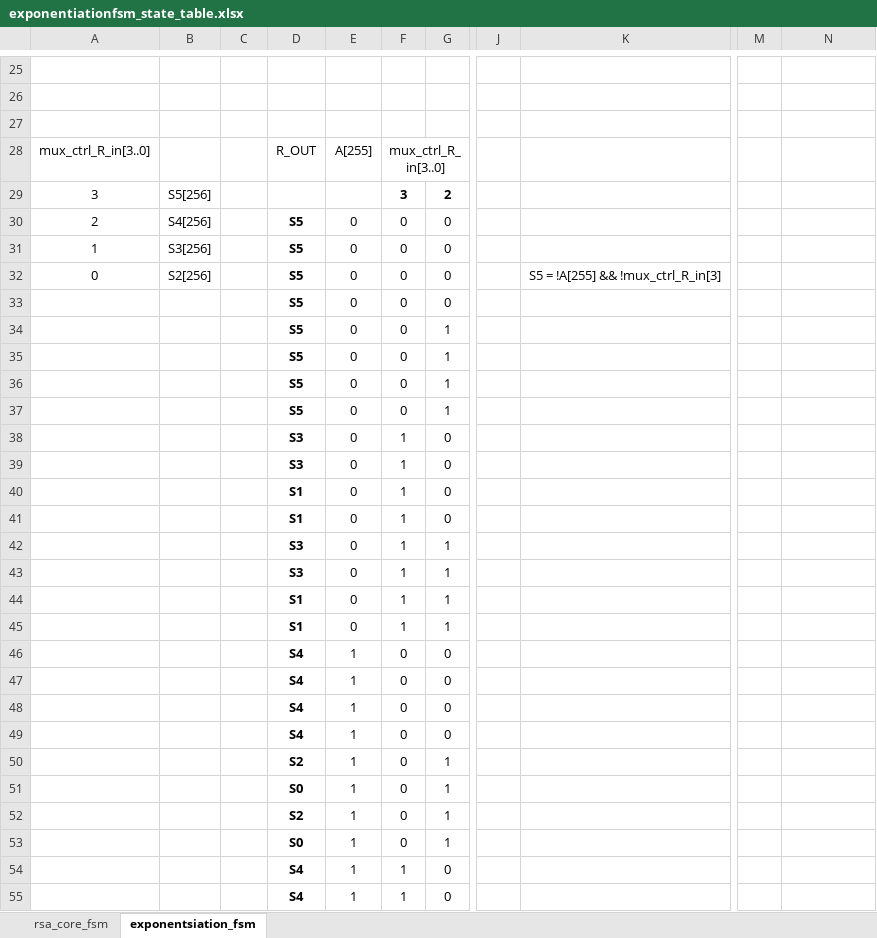
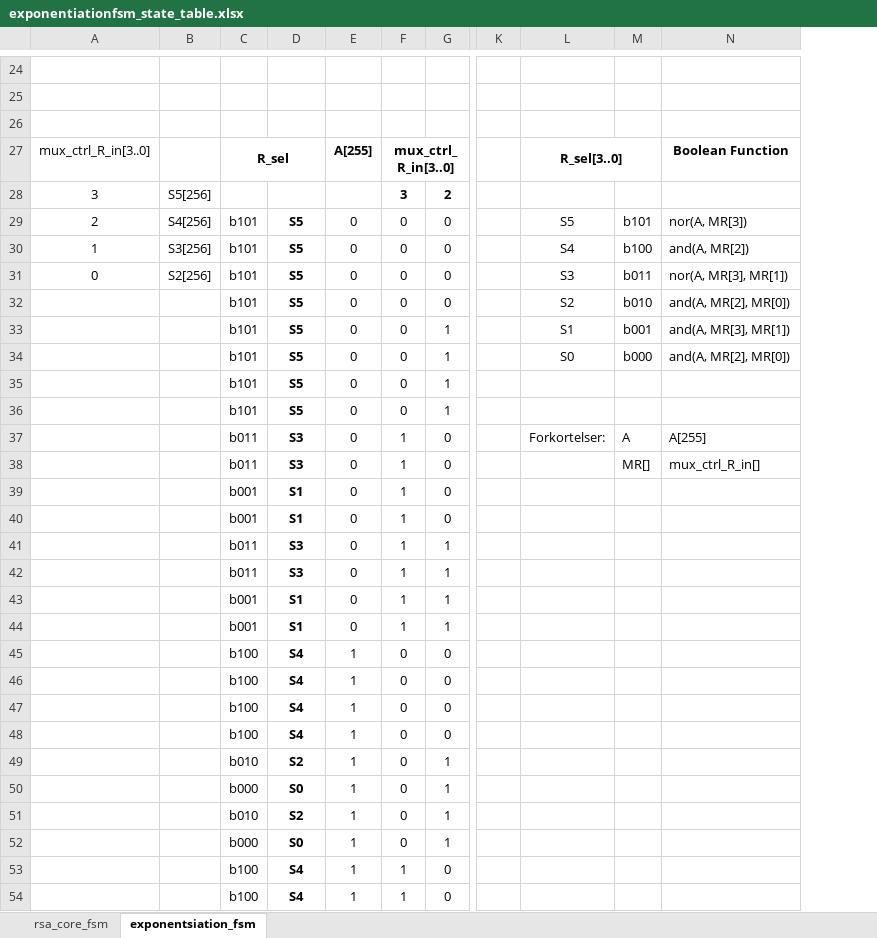
Before and after one commit to Lorangs/TFE4141_Digital_Design_1, an Excel workbook: TermProject/exponentiationfsm_state_table.xlsx, sheet exponentsiation_fsm, drawn as a sheet; only a part is shown, gaps mark what is left out; values as stored, in another font and other column widths than the file's, no borders; removed rows and columns are numbered as before the commit, all else as after; the diff covers the shown part only; the diff names each change by its address in the sheet, - before the commit and + after, or states it on an @@ line.

Commit message:
ferdig tilstandstabell for exponentiation

```diff
--- a/TermProject/exponentiationfsm_state_table.xlsx (sheet exponentsiation_fsm)
+++ b/TermProject/exponentiationfsm_state_table.xlsx (sheet exponentsiation_fsm)
-column J, empty
-column K, row 32: S5 = !A[255] && !mux_ctrl_R_in[3]
-column M, empty
+column K, empty
+column M, rows 29-38: b101 | b100 | b011 | b010 | b001 | b000 |  |  | A | MR[]
+column N, rows 27-38: Boolean Function |  | nor(A, MR[3]) | and(A, MR[2]) | nor(A, MR[3], MR[1]) | and(A, MR[2], MR[0]) | and(A, MR[3], MR[1]) | and(A, MR[2], MR[0]) |  |  | A[255] | mux_ctrl_R_in[]
-C27: (empty)
+C27: R_sel
+C27:D27 merged
-D27: R_OUT
+D27: (empty)
-E27:F27 bold: off
+E27:F27 bold: on
-L27: (empty)
+L27: R_sel[3..0]
+L27:M27 merged
-C29:C36: (empty)
+C29:C36: b101
-L29: (empty)
+L29: S5
-L30: (empty)
+L30: S4
-L31: (empty)
+L31: S3
-L32: (empty)
+L32: S2
-L33: (empty)
+L33: S1
-L34: (empty)
+L34: S0
-C37:C38: (empty)
+C37:C38: b011
-L37: (empty)
+L37: Forkortelser:
-C39:C40: (empty)
+C39:C40: b001
-C41:C42: (empty)
+C41:C42: b011
-C43:C44: (empty)
+C43:C44: b001
-C45:C48: (empty)
+C45:C48: b100
-C49: (empty)
+C49: b010
-C50: (empty)
+C50: b000
-C51: (empty)
+C51: b010
-C52: (empty)
+C52: b000
-C53:C54: (empty)
+C53:C54: b100
```
Also changed, not shown: 9 added rows, 10 removed rows, 48 edited cells, cell formats and merged cells elsewhere in this sheet.
